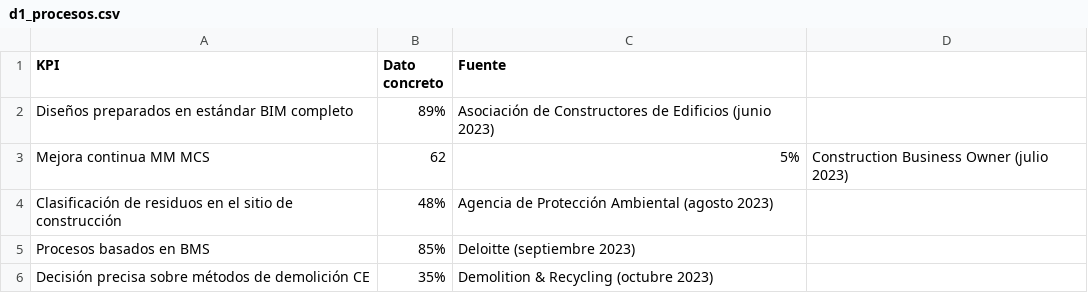
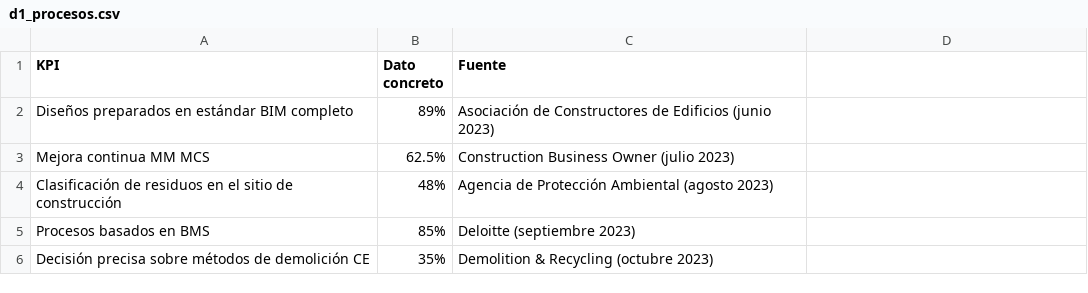
Before and after one commit to apc00085/sideDATA, a CSV file: d1_procesos.csv, drawn as a sheet.

Commit message:
act

```diff
--- a/d1_procesos.csv
+++ b/d1_procesos.csv
@@ -2,3 +2,3 @@ KPI,Dato concreto,Fuente
 Diseños preparados en estándar BIM completo,89%,Asociación de Constructores de Edificios (junio 2023)
-Mejora continua MM MCS,62,5%,Construction Business Owner (julio 2023)
+Mejora continua MM MCS,62.5%,Construction Business Owner (julio 2023)
 Clasificación de residuos en el sitio de construcción,48%,Agencia de Protección Ambiental (agosto 2023)
```
